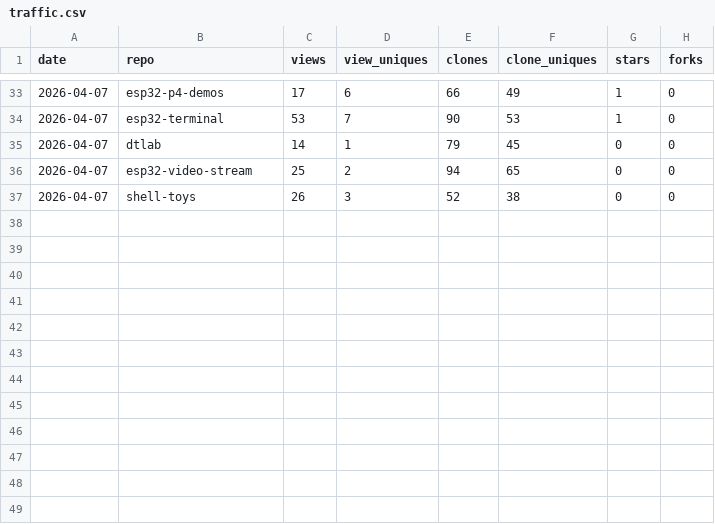
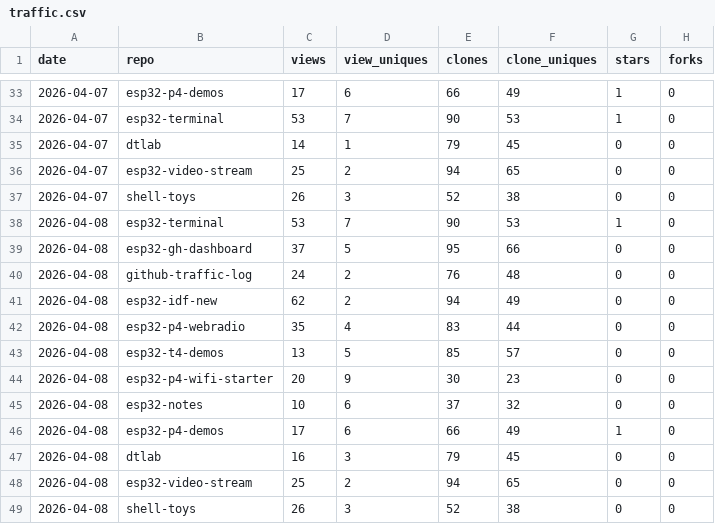
Before and after one commit to dmatking/github-traffic-log, a CSV file: traffic.csv, drawn as a sheet; only a part is shown, gaps mark what is left out; the diff names each change by its address in the sheet, - before the commit and + after, or states it on an @@ line.

```diff
--- a/traffic.csv
+++ b/traffic.csv
+row 38: 2026-04-08 | esp32-terminal | 53 | 7 | 90 | 53 | 1 | 0
+row 39: 2026-04-08 | esp32-gh-dashboard | 37 | 5 | 95 | 66 | 0 | 0
+row 40: 2026-04-08 | github-traffic-log | 24 | 2 | 76 | 48 | 0 | 0
+row 41: 2026-04-08 | esp32-idf-new | 62 | 2 | 94 | 49 | 0 | 0
+row 42: 2026-04-08 | esp32-p4-webradio | 35 | 4 | 83 | 44 | 0 | 0
+row 43: 2026-04-08 | esp32-t4-demos | 13 | 5 | 85 | 57 | 0 | 0
+row 44: 2026-04-08 | esp32-p4-wifi-starter | 20 | 9 | 30 | 23 | 0 | 0
+row 45: 2026-04-08 | esp32-notes | 10 | 6 | 37 | 32 | 0 | 0
+row 46: 2026-04-08 | esp32-p4-demos | 17 | 6 | 66 | 49 | 1 | 0
+row 47: 2026-04-08 | dtlab | 16 | 3 | 79 | 45 | 0 | 0
+row 48: 2026-04-08 | esp32-video-stream | 25 | 2 | 94 | 65 | 0 | 0
+row 49: 2026-04-08 | shell-toys | 26 | 3 | 52 | 38 | 0 | 0
```
Also changed, not shown: latest.csv.
